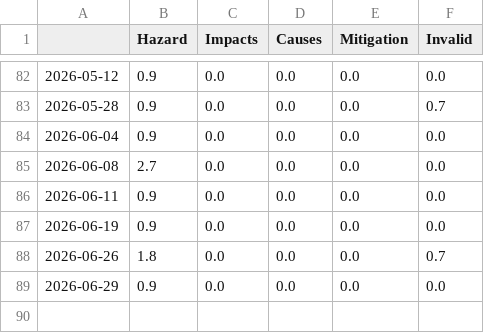
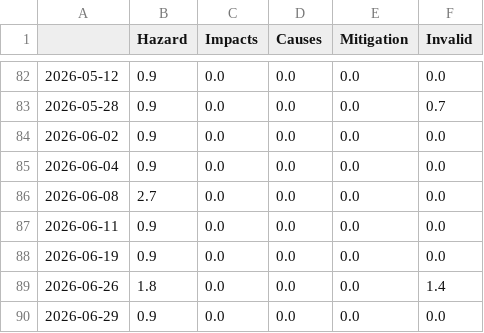
Before and after one commit to liese97-news/HurricaneIsComing, a CSV file: csv/topics_date.csv, drawn as a sheet; only a part is shown, gaps mark what is left out.

```diff
--- a/csv/topics_date.csv
+++ b/csv/topics_date.csv
@@ -83,2 +83,3 @@
 2026-05-28,0.9,0.0,0.0,0.0,0.7
+2026-06-02,0.9,0.0,0.0,0.0,0.0
 2026-06-04,0.9,0.0,0.0,0.0,0.0
@@ -87,3 +88,3 @@
 2026-06-19,0.9,0.0,0.0,0.0,0.0
-2026-06-26,1.8,0.0,0.0,0.0,0.7
+2026-06-26,1.8,0.0,0.0,0.0,1.4
 2026-06-29,0.9,0.0,0.0,0.0,0.0
```
Also changed, not shown: 4 other files.
